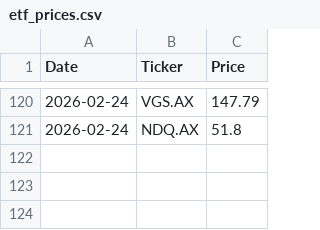
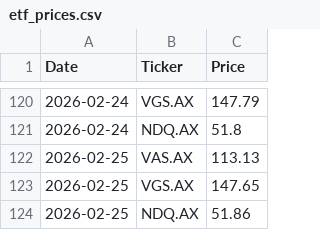
Before and after one commit to Andrew-at-MM/asx-price-runner, a CSV file: etf_prices.csv, drawn as a sheet; only a part is shown, gaps mark what is left out.

```diff
--- a/etf_prices.csv
+++ b/etf_prices.csv
@@ -121 +121,4 @@ Date,Ticker,Price
 2026-02-24,NDQ.AX,51.8
+2026-02-25,VAS.AX,113.13
+2026-02-25,VGS.AX,147.65
+2026-02-25,NDQ.AX,51.86
```
